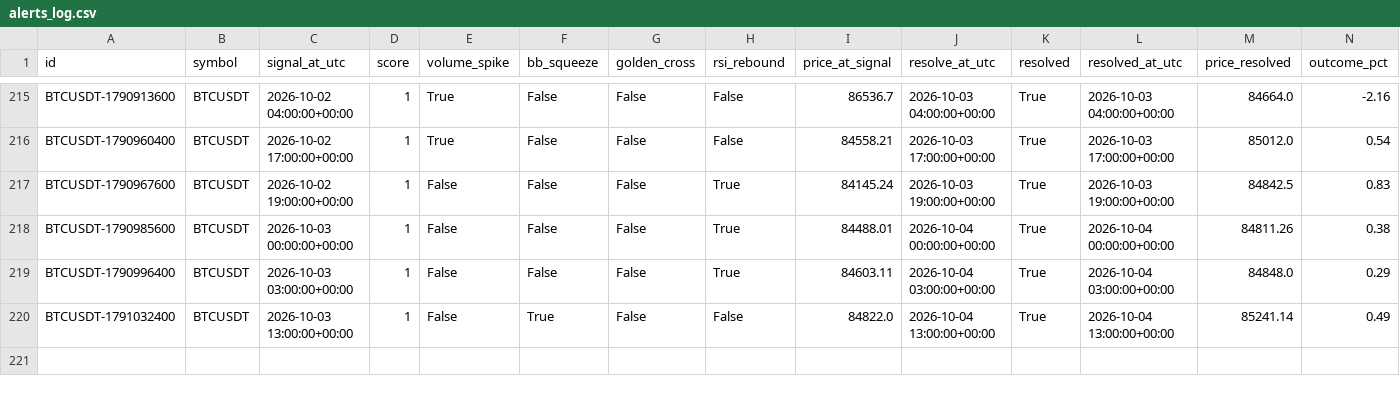
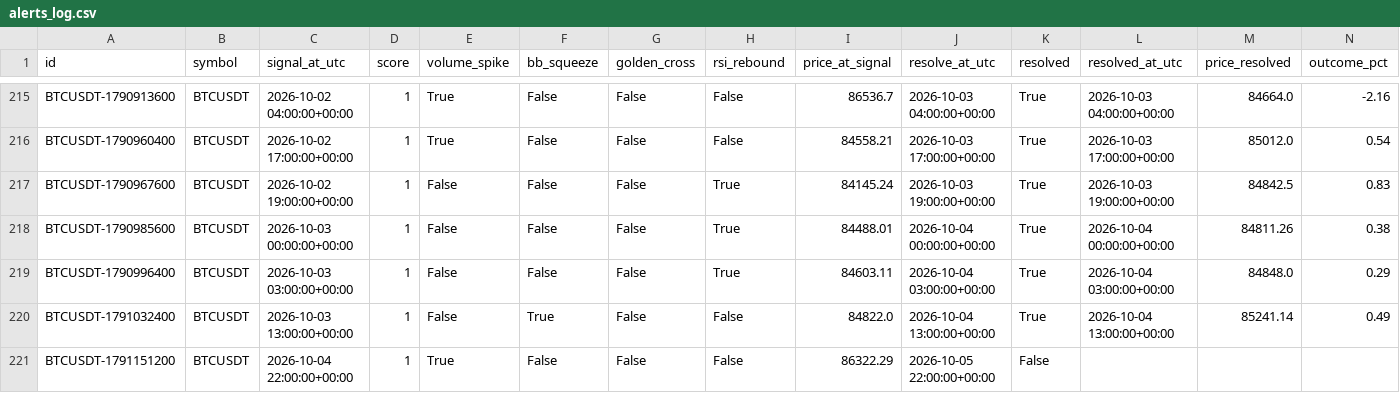
Before and after one commit to akasa8823/akasa8823-crypto-alert, a CSV file: alerts_log.csv, drawn as a sheet; only a part is shown, gaps mark what is left out; rows hold the shown columns only; the diff names each change by its address in the sheet, - before the commit and + after, or states it on an @@ line.

Commit message:
update signal state [skip ci]

```diff
--- a/alerts_log.csv
+++ b/alerts_log.csv
+row 221: BTCUSDT-1791151200 | BTCUSDT | 2026-10-04 22:00:00+00:00 | 1 | True | False | False | False | 86322.29 | 2026-10-05 22:00:00+00:00 | False
```
Also changed, not shown: backtest_report.csv, 3 other files.
